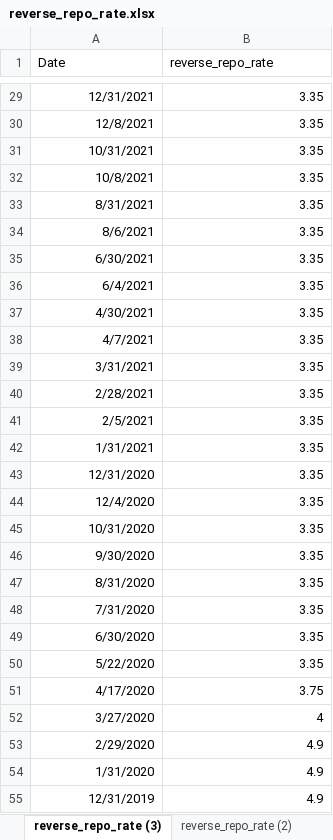
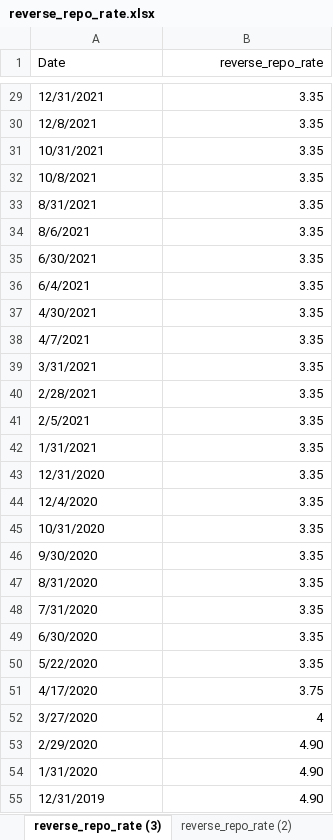
Before and after one commit to Adityaa-Sharma/inflation_prediction_project, an Excel workbook: excel_files/reverse_repo_rate.xlsx, sheet reverse_repo_rate (3), drawn as a sheet; only a part is shown, gaps mark what is left out; values as stored, in another font and other column widths than the file's, no borders; table styles not drawn; the diff covers the shown part only; the diff names each change by its address in the sheet, - before the commit and + after, or states it on an @@ line.

```diff
--- a/excel_files/reverse_repo_rate.xlsx (sheet reverse_repo_rate (3))
+++ b/excel_files/reverse_repo_rate.xlsx (sheet reverse_repo_rate (3))
-B1 alignment: left
+B1 alignment: right
-A29:A55 alignment: right
+A29:A55 alignment: left
-B53:B55 (reverse_repo_rate): 4.9
+B53:B55 (reverse_repo_rate): 4.90
```
Also changed, not shown: 69 edited cells and cell formats elsewhere in this sheet, excel_files/M2_data_excel.xlsx, excel_files/broad_money_monthly.xlsx.
